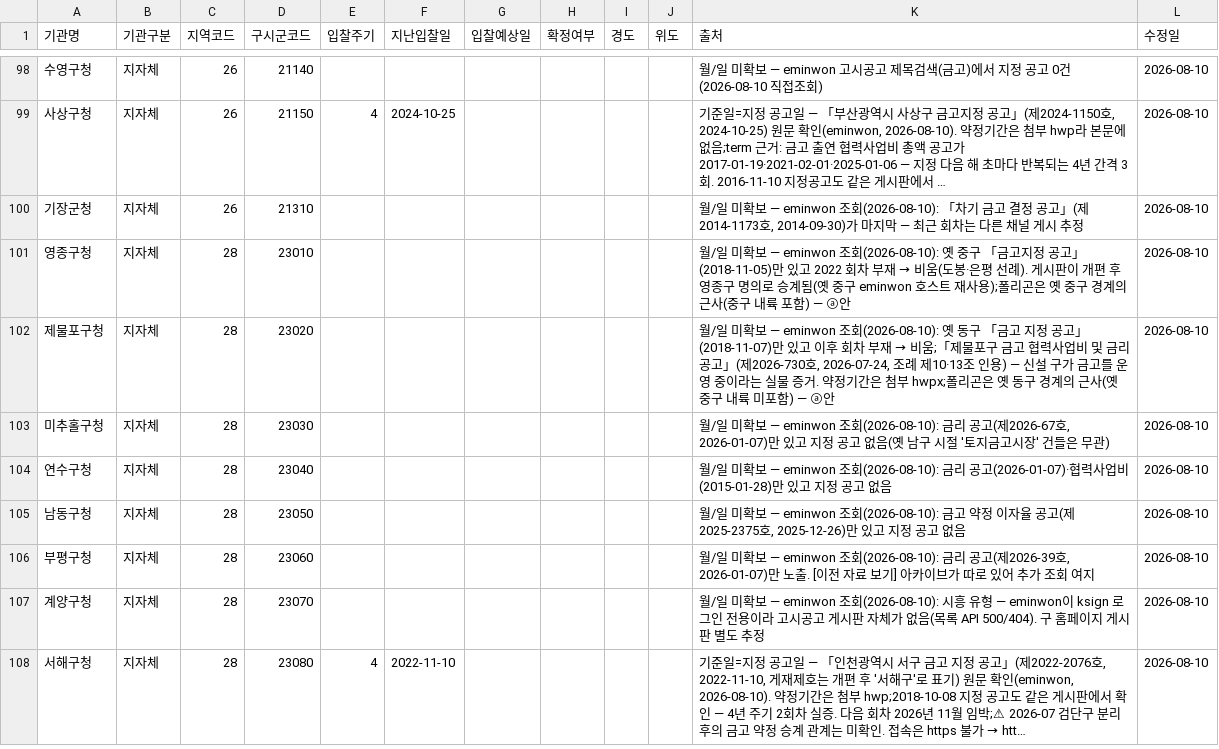
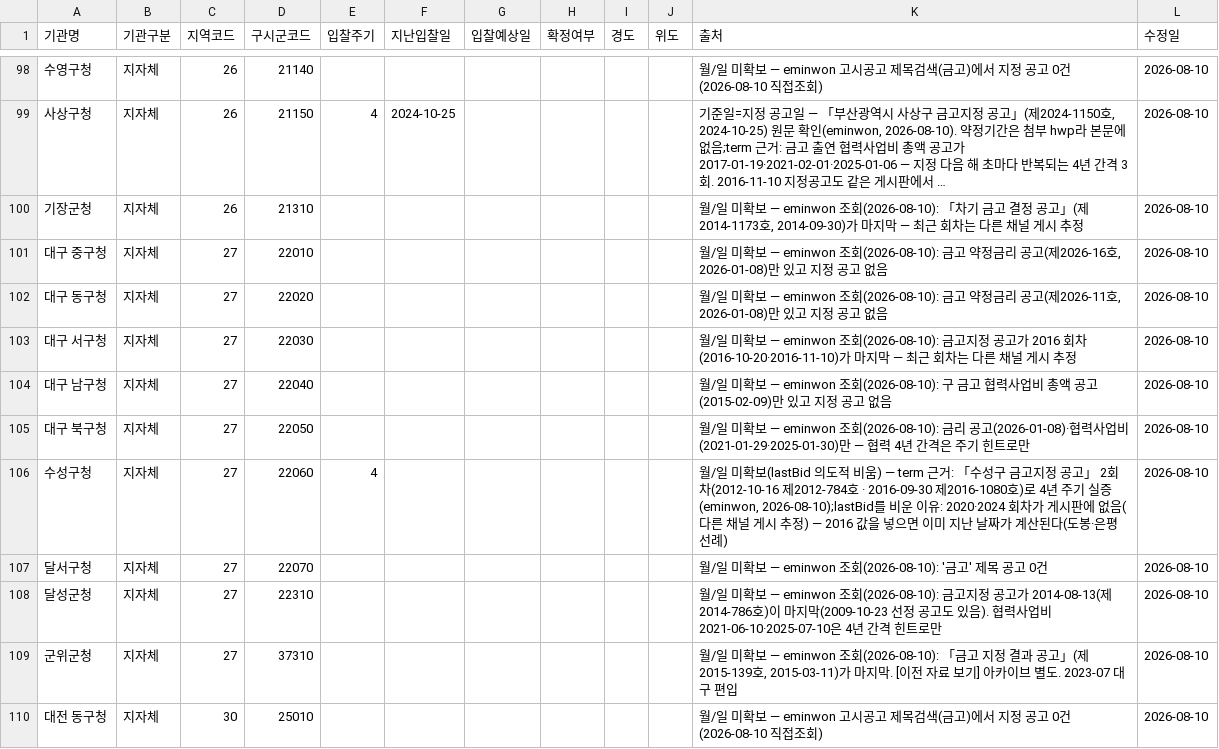
Before and after one commit to ukiKwon/GGReportAgent, a CSV file: dashboard/data/institutions_시도금고.csv, drawn as a sheet; only a part is shown, gaps mark what is left out; the shorter side is filled out with more unchanged rows; long unchanged cells end in …; the diff covers the shown part only.

```diff
--- a/dashboard/data/institutions_시도금고.csv
+++ b/dashboard/data/institutions_시도금고.csv
@@ -100 +100,11 @@
 기장군청,지자체,26,21310,,,,,,,"월/일 미확보 — eminwon 조회(2026-08-10): 「차기 금고 결정 공고」(제2014-1173호, 2014-09-30)가 마지막 — 최근 회차는 다른 채널 게시 추정",2026-08-10
+대구 중구청,지자체,27,22010,,,,,,,"월/일 미확보 — eminwon 조회(2026-08-10): 금고 약정금리 공고(제2026-16호, 2026-01-08)만 있고 지정 공고 없음",2026-08-10
+대구 동구청,지자체,27,22020,,,,,,,"월/일 미확보 — eminwon 조회(2026-08-10): 금고 약정금리 공고(제2026-11호, 2026-01-08)만 있고 지정 공고 없음",2026-08-10
+대구 서구청,지자체,27,22030,,,,,,,월/일 미확보 — eminwon 조회(2026-08-10): 금고지정 공고가 2016 회차(2016-10-20·2016-11-10)가 마지막 — 최근 회차는 다른 채널 게시 추정,2026-08-10
+대구 남구청,지자체,27,22040,,,,,,,월/일 미확보 — eminwon 조회(2026-08-10): 구 금고 협력사업비 총액 공고(2015-02-09)만 있고 지정 공고 없음,2026-08-10
+대구 북구청,지자체,27,22050,,,,,,,월/일 미확보 — eminwon 조회(2026-08-10): 금리 공고(2026-01-08)·협력사업비(2021-01-29·2025-01-30)만 — 협력 4년 간격은 주기 힌트로만,2026-08-10
+수성구청,지자체,27,22060,4,,,,,,"월/일 미확보(lastBid 의도적 비움) — term 근거: 「수성구 금고지정 공고」 2회차(2012-10-16 제2012-784호 · 2016-09-30 제2016-1080호)로 4년 주기 실증(eminwon, 2026-08-10);lastBid를 비운 이유: 2020·2024 회차가 게시판에 없음(다른 채널 게시 추정) — 2016 값을 넣으면 이미 지난 날짜가 계산된다(도봉·은평 선례)",2026-08-10
+달서구청,지자체,27,22070,,,,,,,월/일 미확보 — eminwon 조회(2026-08-10): '금고' 제목 공고 0건,2026-08-10
+달성군청,지자체,27,22310,,,,,,,월/일 미확보 — eminwon 조회(2026-08-10): 금고지정 공고가 2014-08-13(제2014-786호)이 마지막(2009-10-23 선정 공고도 있음). 협력사업비 2021-06-10·2025-07-10은 4년 간격 힌트로만,2026-08-10
+군위군청,지자체,27,37310,,,,,,,"월/일 미확보 — eminwon 조회(2026-08-10): 「금고 지정 결과 공고」(제2015-139호, 2015-03-11)가 마지막. [이전 자료 보기] 아카이브 별도. 2023-07 대구 편입",2026-08-10
+대전 동구청,지자체,30,25010,,,,,,,월/일 미확보 — eminwon 고시공고 제목검색(금고)에서 지정 공고 0건(2026-08-10 직접조회),2026-08-10
```
Also changed, not shown: 9 added rows elsewhere in this file, 3 other files.
